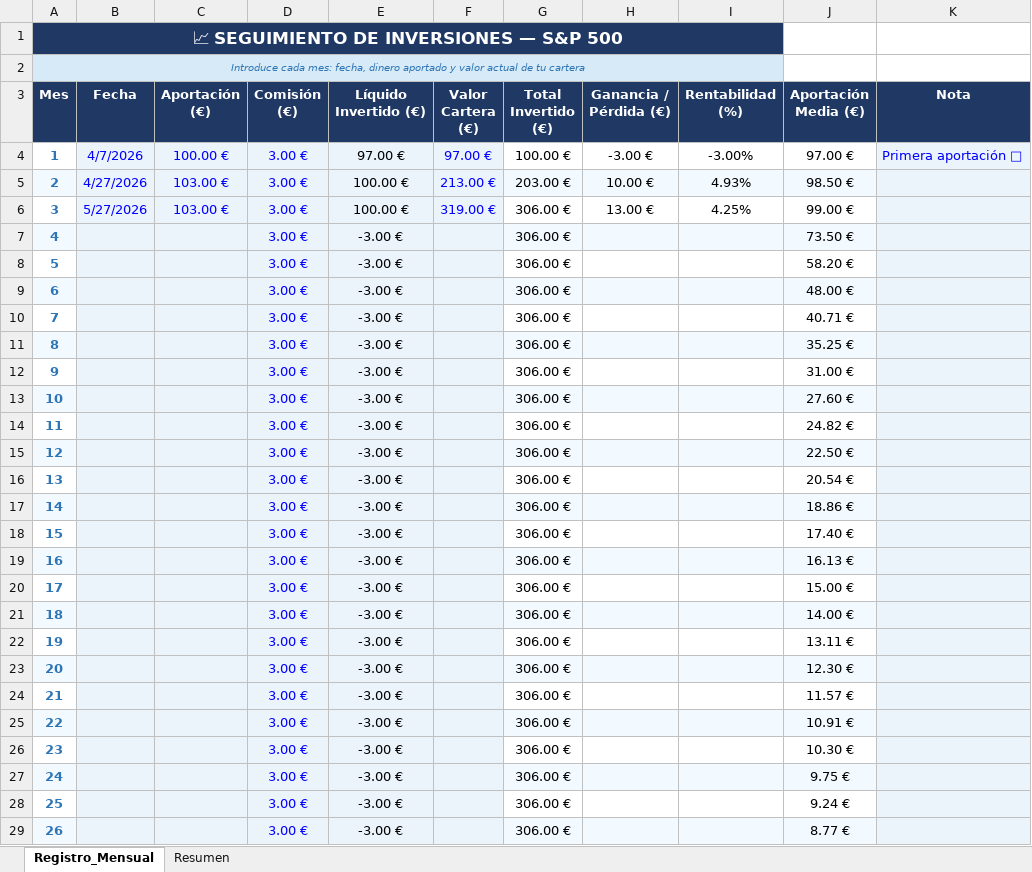
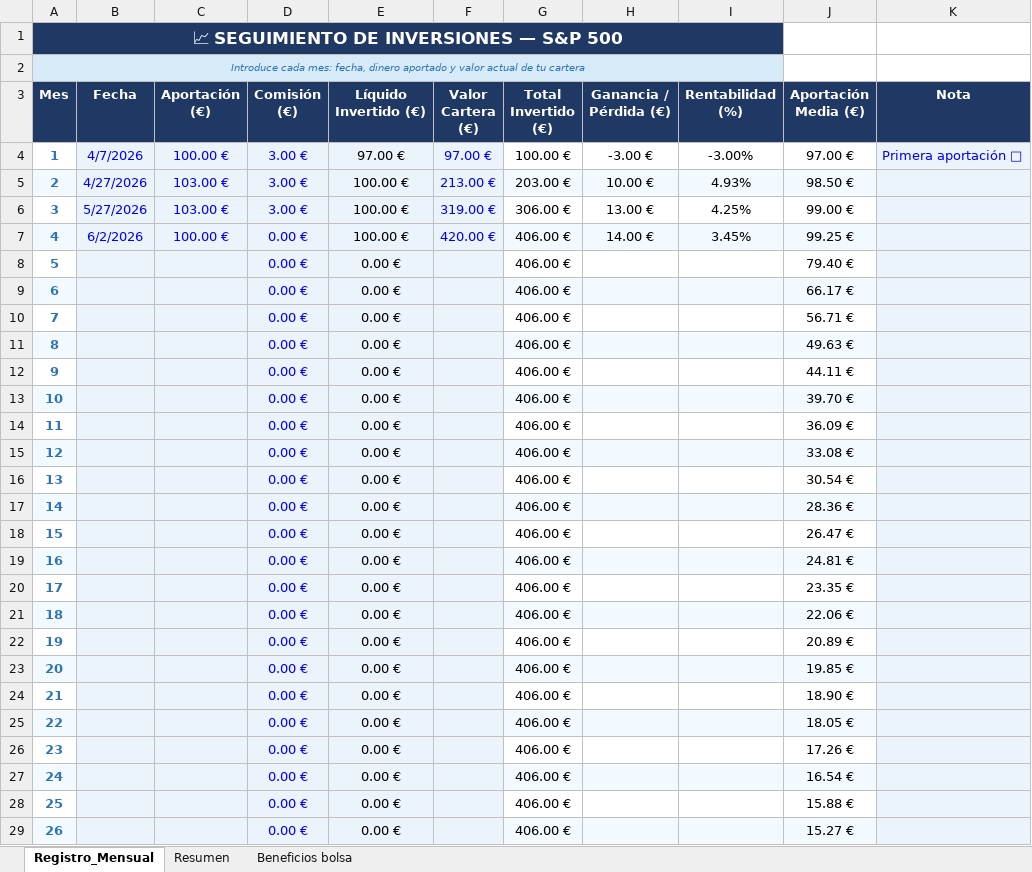
Before and after one commit to marioaragon/inversiones, an Excel workbook: inversiones.xlsx, sheet Registro_Mensual, drawn as a sheet; only a part is shown; values as stored, in another font and other column widths than the file's, no borders; the diff covers the shown part only; the diff names each change by its address in the sheet, - before the commit and + after, or states it on an @@ line.

```diff
--- a/inversiones.xlsx (sheet Registro_Mensual)
+++ b/inversiones.xlsx (sheet Registro_Mensual)
+sheet tab: Beneficios bolsa
-B7 (Fecha): (empty)
+B7 (Fecha): 6/2/2026
-C7 (Aportación (€)): (empty)
+C7 (Aportación (€)): 100.00 €
-D7:D29 (Comisión (€)): 3.00 €
+D7:D29 (Comisión (€)): 0.00 €
-E7 (Líquido Invertido (€)): -3.00 €
+E7 (Líquido Invertido (€)): 100.00 €
-F7 (Valor Cartera (€)): (empty)
+F7 (Valor Cartera (€)): 420.00 €
-G7:G29 (Total Invertido (€)): 306.00 €
+G7:G29 (Total Invertido (€)): 406.00 €
-H7 (Ganancia / Pérdida (€)): (empty)
+H7 (Ganancia / Pérdida (€)): 14.00 €
-I7 (Rentabilidad (%)): (empty)
+I7 (Rentabilidad (%)): 3.45%
-J7 (Aportación Media (€)): 73.50 €
+J7 (Aportación Media (€)): 99.25 €
-E8:E29 (Líquido Invertido (€)): -3.00 €
+E8:E29 (Líquido Invertido (€)): 0.00 €
-J8 (Aportación Media (€)): 58.20 €
+J8 (Aportación Media (€)): 79.40 €
-J9 (Aportación Media (€)): 48.00 €
+J9 (Aportación Media (€)): 66.17 €
-J10 (Aportación Media (€)): 40.71 €
+J10 (Aportación Media (€)): 56.71 €
-J11 (Aportación Media (€)): 35.25 €
+J11 (Aportación Media (€)): 49.63 €
-J12 (Aportación Media (€)): 31.00 €
+J12 (Aportación Media (€)): 44.11 €
-J13 (Aportación Media (€)): 27.60 €
+J13 (Aportación Media (€)): 39.70 €
-J14 (Aportación Media (€)): 24.82 €
+J14 (Aportación Media (€)): 36.09 €
-J15 (Aportación Media (€)): 22.50 €
+J15 (Aportación Media (€)): 33.08 €
-J16 (Aportación Media (€)): 20.54 €
+J16 (Aportación Media (€)): 30.54 €
-J17 (Aportación Media (€)): 18.86 €
+J17 (Aportación Media (€)): 28.36 €
-J18 (Aportación Media (€)): 17.40 €
+J18 (Aportación Media (€)): 26.47 €
-J19 (Aportación Media (€)): 16.13 €
+J19 (Aportación Media (€)): 24.81 €
-J20 (Aportación Media (€)): 15.00 €
+J20 (Aportación Media (€)): 23.35 €
-J21 (Aportación Media (€)): 14.00 €
+J21 (Aportación Media (€)): 22.06 €
-J22 (Aportación Media (€)): 13.11 €
+J22 (Aportación Media (€)): 20.89 €
-J23 (Aportación Media (€)): 12.30 €
+J23 (Aportación Media (€)): 19.85 €
-J24 (Aportación Media (€)): 11.57 €
+J24 (Aportación Media (€)): 18.90 €
-J25 (Aportación Media (€)): 10.91 €
+J25 (Aportación Media (€)): 18.05 €
-J26 (Aportación Media (€)): 10.30 €
+J26 (Aportación Media (€)): 17.26 €
-J27 (Aportación Media (€)): 9.75 €
+J27 (Aportación Media (€)): 16.54 €
-J28 (Aportación Media (€)): 9.24 €
+J28 (Aportación Media (€)): 15.88 €
-J29 (Aportación Media (€)): 8.77 €
+J29 (Aportación Media (€)): 15.27 €
```
Also changed, not shown: 136 edited cells elsewhere in this sheet, sheet Resumen, 1 other file.
